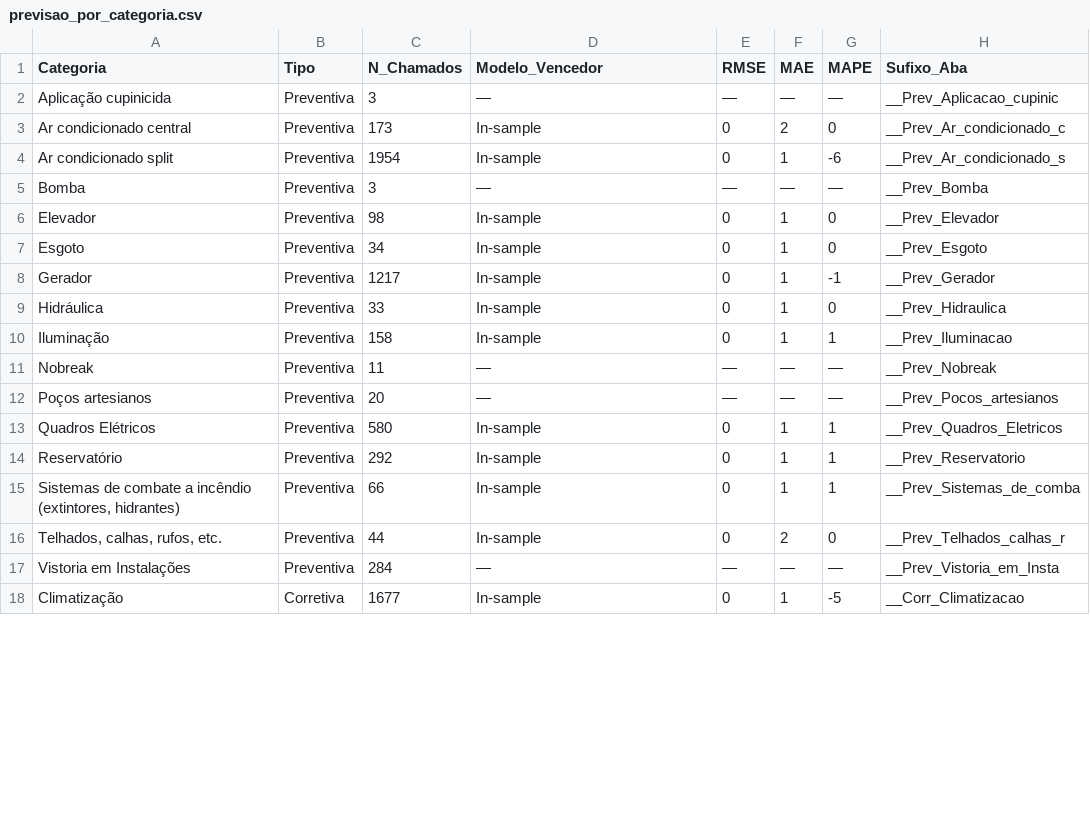
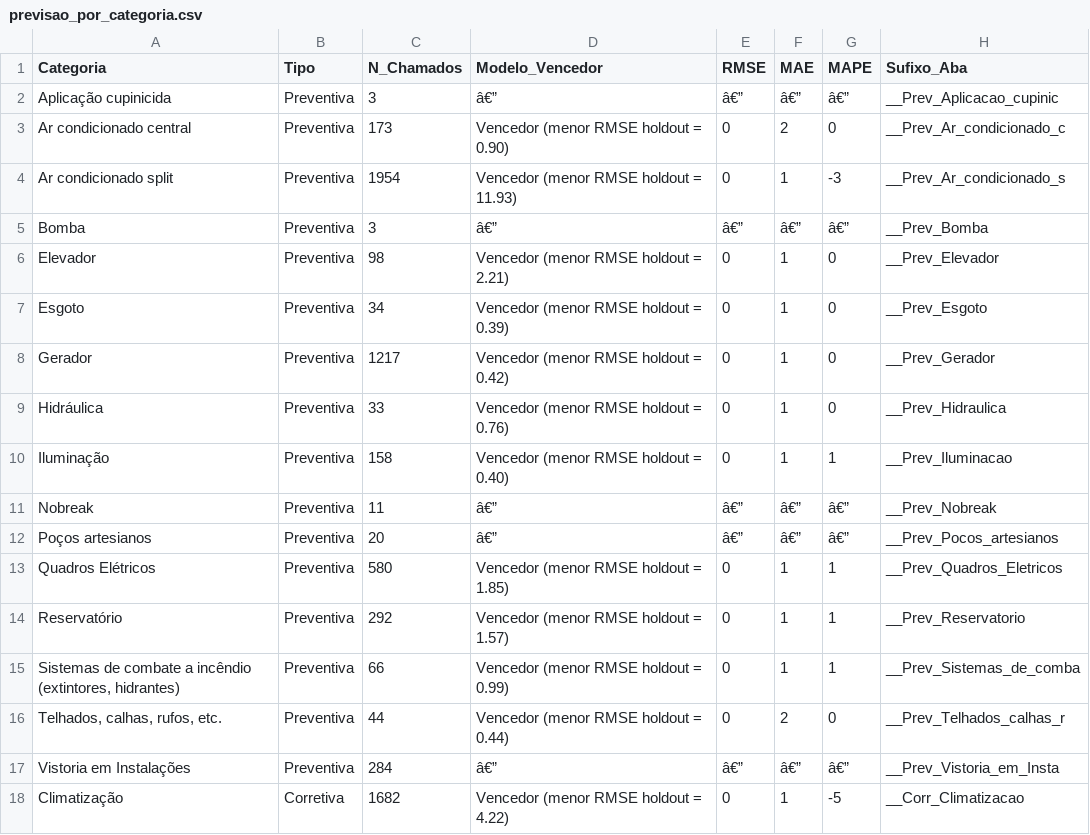
Before and after one commit to adinailson88/malha-previsao-chamados, a CSV file: dados_csv/previsao_por_categoria.csv, drawn as a sheet; only a part is shown; the diff covers the shown part only.

```diff
--- a/dados_csv/previsao_por_categoria.csv
+++ b/dados_csv/previsao_por_categoria.csv
@@ -1,18 +1,18 @@
 Categoria,Tipo,N_Chamados,Modelo_Vencedor,RMSE,MAE,MAPE,Sufixo_Aba
-Aplicação cupinicida,Preventiva,3,—,—,—,—,__Prev_Aplicacao_cupinic
-Ar condicionado central,Preventiva,173,In-sample,0,2,0,__Prev_Ar_condicionado_c
-Ar condicionado split,Preventiva,1954,In-sample,0,1,-6,__Prev_Ar_condicionado_s
-Bomba,Preventiva,3,—,—,—,—,__Prev_Bomba
-Elevador,Preventiva,98,In-sample,0,1,0,__Prev_Elevador
-Esgoto,Preventiva,34,In-sample,0,1,0,__Prev_Esgoto
-Gerador,Preventiva,1217,In-sample,0,1,-1,__Prev_Gerador
-Hidráulica,Preventiva,33,In-sample,0,1,0,__Prev_Hidraulica
-Iluminação,Preventiva,158,In-sample,0,1,1,__Prev_Iluminacao
-Nobreak,Preventiva,11,—,—,—,—,__Prev_Nobreak
-Poços artesianos,Preventiva,20,—,—,—,—,__Prev_Pocos_artesianos
-Quadros Elétricos,Preventiva,580,In-sample,0,1,1,__Prev_Quadros_Eletricos
-Reservatório,Preventiva,292,In-sample,0,1,1,__Prev_Reservatorio
-"Sistemas de combate a incêndio (extintores, hidrantes)",Preventiva,66,In-sample,0,1,1,__Prev_Sistemas_de_comba
-"Telhados, calhas, rufos, etc.",Preventiva,44,In-sample,0,2,0,__Prev_Telhados_calhas_r
-Vistoria em Instalações,Preventiva,284,—,—,—,—,__Prev_Vistoria_em_Insta
-Climatização,Corretiva,1677,In-sample,0,1,-5,__Corr_Climatizacao
+Aplicação cupinicida,Preventiva,3,â€”,â€”,â€”,â€”,__Prev_Aplicacao_cupinic
+Ar condicionado central,Preventiva,173,Vencedor (menor RMSE holdout = 0.90),0,2,0,__Prev_Ar_condicionado_c
+Ar condicionado split,Preventiva,1954,Vencedor (menor RMSE holdout = 11.93),0,1,-3,__Prev_Ar_condicionado_s
+Bomba,Preventiva,3,â€”,â€”,â€”,â€”,__Prev_Bomba
+Elevador,Preventiva,98,Vencedor (menor RMSE holdout = 2.21),0,1,0,__Prev_Elevador
+Esgoto,Preventiva,34,Vencedor (menor RMSE holdout = 0.39),0,1,0,__Prev_Esgoto
+Gerador,Preventiva,1217,Vencedor (menor RMSE holdout = 0.42),0,1,0,__Prev_Gerador
+Hidráulica,Preventiva,33,Vencedor (menor RMSE holdout = 0.76),0,1,0,__Prev_Hidraulica
+Iluminação,Preventiva,158,Vencedor (menor RMSE holdout = 0.40),0,1,1,__Prev_Iluminacao
+Nobreak,Preventiva,11,â€”,â€”,â€”,â€”,__Prev_Nobreak
+Poços artesianos,Preventiva,20,â€”,â€”,â€”,â€”,__Prev_Pocos_artesianos
+Quadros Elétricos,Preventiva,580,Vencedor (menor RMSE holdout = 1.85),0,1,1,__Prev_Quadros_Eletricos
+Reservatório,Preventiva,292,Vencedor (menor RMSE holdout = 1.57),0,1,1,__Prev_Reservatorio
+"Sistemas de combate a incêndio (extintores, hidrantes)",Preventiva,66,Vencedor (menor RMSE holdout = 0.99),0,1,1,__Prev_Sistemas_de_comba
+"Telhados, calhas, rufos, etc.",Preventiva,44,Vencedor (menor RMSE holdout = 0.44),0,2,0,__Prev_Telhados_calhas_r
+Vistoria em Instalações,Preventiva,284,â€”,â€”,â€”,â€”,__Prev_Vistoria_em_Insta
+Climatização,Corretiva,1682,Vencedor (menor RMSE holdout = 4.22),0,1,-5,__Corr_Climatizacao
```
Also changed, not shown: 1 removed row and 39 edited cells elsewhere in this file, dados_csv/contexto_sazonal.csv, dados_csv/filtros_disponiveis.csv, 20 other files.
